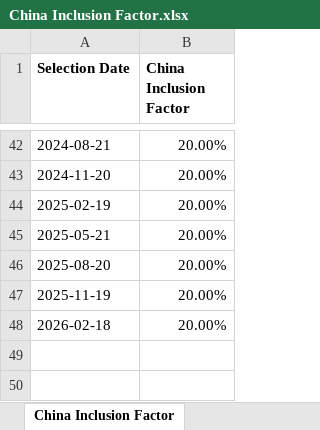
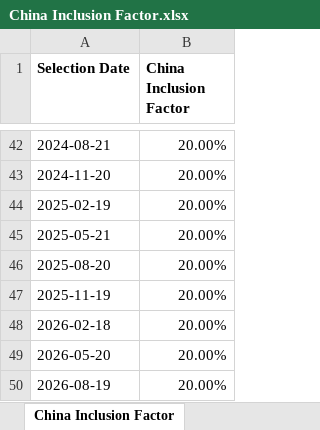
Before and after one commit to Nico2702/NaroIX-Benchmark, an Excel workbook: China Inclusion Factor.xlsx, sheet China Inclusion Factor, drawn as a sheet; only a part is shown, gaps mark what is left out; values as stored, in another font and other column widths than the file's, no borders; the diff names each change by its address in the sheet, - before the commit and + after, or states it on an @@ line.

Commit message:
chore(ND-00): referenzdaten und headless-laufskript ergaenzen
* Spin-Off Data.xlsx - kuratierte Liste, die apply_spinoffs auswertet
  (3 Eintraege; Sandoz aus Novartis ist der einzige Schweizer Fall)
* Sanktionslisten (Bloomberg-Auszug, WM Daten) als Referenz. Bewusst
  NICHT eingelesen: der Screen laeuft spaeter ueber In-Eligible.xlsx.
* run_eupool.py - Europe-Pooled ohne Streamlit, fuer lange Laeufe
* aktualisierte Referenztabellen (Classification, Selection Dates,
  In-Eligible, Country Classification, China Inclusion Factor)

```diff
--- a/China Inclusion Factor.xlsx (sheet China Inclusion Factor)
+++ b/China Inclusion Factor.xlsx (sheet China Inclusion Factor)
+row 49: 2026-05-20 | 20.00%
+row 50: 2026-08-19 | 20.00%
```
Also changed, not shown: Country_Classification.xlsx, Historical Classification.xlsx, 6 other files.
